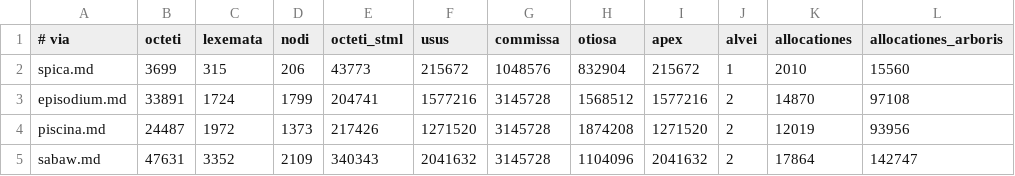
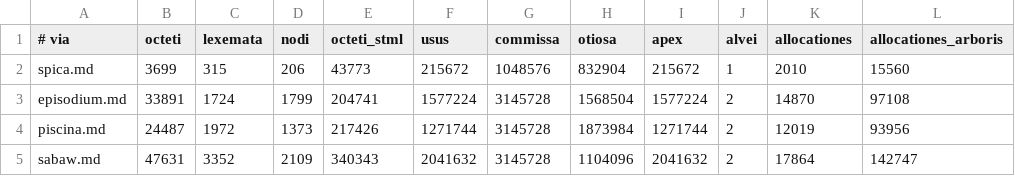
Before and after one commit to farant/rhubarb, a TSV file: md/probationes/fixa/computus/basis.tsv, drawn as a sheet.

```diff
--- a/md/probationes/fixa/computus/basis.tsv
+++ b/md/probationes/fixa/computus/basis.tsv
@@ -2,4 +2,4 @@
 spica.md	3699	315	206	43773	215672	1048576	832904	215672	1	2010	15560
-episodium.md	33891	1724	1799	204741	1577216	3145728	1568512	1577216	2	14870	97108
-piscina.md	24487	1972	1373	217426	1271520	3145728	1874208	1271520	2	12019	93956
+episodium.md	33891	1724	1799	204741	1577224	3145728	1568504	1577224	2	14870	97108
+piscina.md	24487	1972	1373	217426	1271744	3145728	1873984	1271744	2	12019	93956
 sabaw.md	47631	3352	2109	340343	2041632	3145728	1104096	2041632	2	17864	142747
```
Also changed, not shown: 17 other files.
